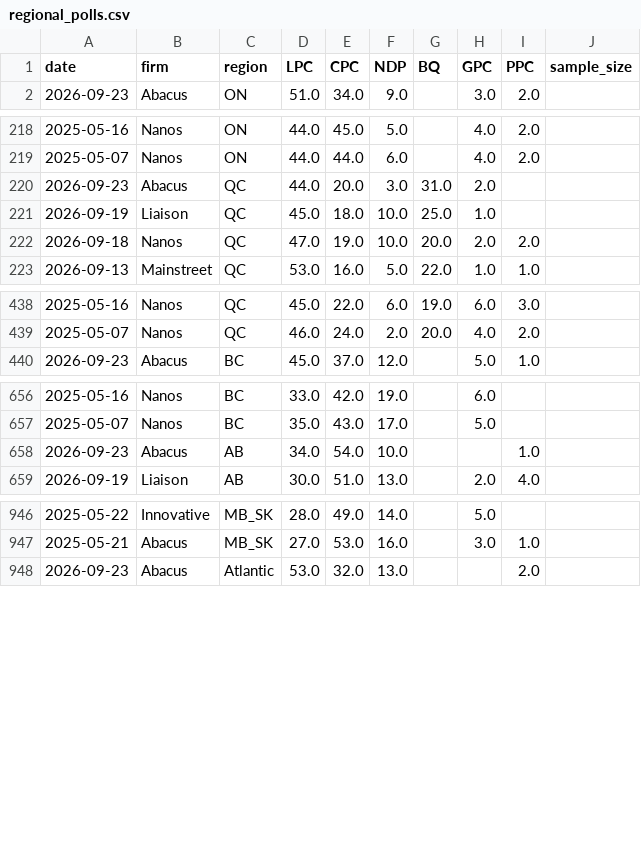
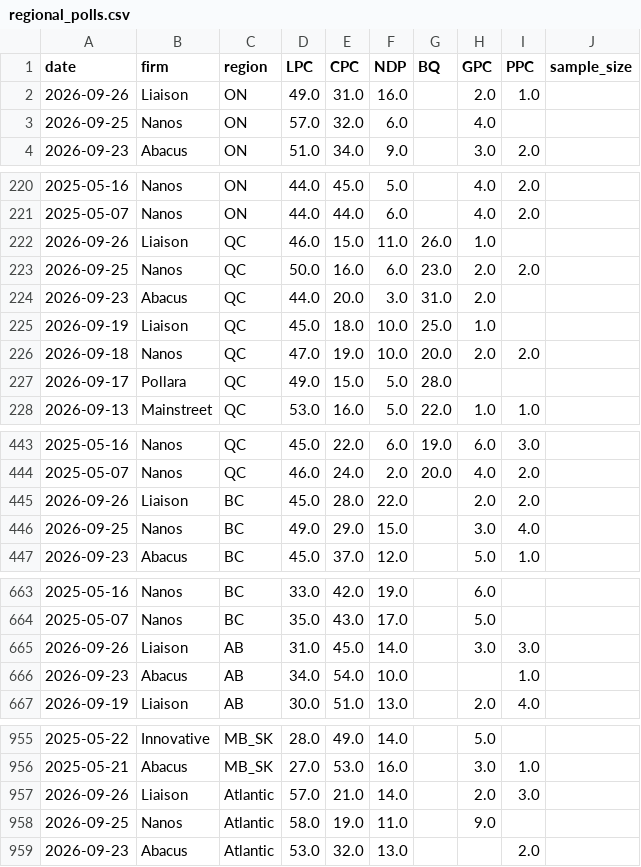
Before and after one commit to SpareRow/CdnPollingModel, a CSV file: regional_polls.csv, drawn as a sheet; only a part is shown, gaps mark what is left out; the diff covers the shown part only.

```diff
--- a/regional_polls.csv
+++ b/regional_polls.csv
@@ -1,2 +1,4 @@
 date,firm,region,LPC,CPC,NDP,BQ,GPC,PPC,sample_size
+2026-09-26,Liaison,ON,49.0,31.0,16.0,,2.0,1.0,
+2026-09-25,Nanos,ON,57.0,32.0,6.0,,4.0,,
 2026-09-23,Abacus,ON,51.0,34.0,9.0,,3.0,2.0,
@@ -219,2 +221,4 @@ date,firm,region,LPC,CPC,NDP,BQ,GPC,PPC,sample_size
 2025-05-07,Nanos,ON,44.0,44.0,6.0,,4.0,2.0,
+2026-09-26,Liaison,QC,46.0,15.0,11.0,26.0,1.0,,
+2026-09-25,Nanos,QC,50.0,16.0,6.0,23.0,2.0,2.0,
 2026-09-23,Abacus,QC,44.0,20.0,3.0,31.0,2.0,,
@@ -222,2 +226,3 @@ date,firm,region,LPC,CPC,NDP,BQ,GPC,PPC,sample_size
 2026-09-18,Nanos,QC,47.0,19.0,10.0,20.0,2.0,2.0,
+2026-09-17,Pollara,QC,49.0,15.0,5.0,28.0,,,
 2026-09-13,Mainstreet,QC,53.0,16.0,5.0,22.0,1.0,1.0,
@@ -439,2 +444,4 @@ date,firm,region,LPC,CPC,NDP,BQ,GPC,PPC,sample_size
 2025-05-07,Nanos,QC,46.0,24.0,2.0,20.0,4.0,2.0,
+2026-09-26,Liaison,BC,45.0,28.0,22.0,,2.0,2.0,
+2026-09-25,Nanos,BC,49.0,29.0,15.0,,3.0,4.0,
 2026-09-23,Abacus,BC,45.0,37.0,12.0,,5.0,1.0,
@@ -657,2 +664,3 @@ date,firm,region,LPC,CPC,NDP,BQ,GPC,PPC,sample_size
 2025-05-07,Nanos,BC,35.0,43.0,17.0,,5.0,,
+2026-09-26,Liaison,AB,31.0,45.0,14.0,,3.0,3.0,
 2026-09-23,Abacus,AB,34.0,54.0,10.0,,,1.0,
@@ -947,2 +956,4 @@ date,firm,region,LPC,CPC,NDP,BQ,GPC,PPC,sample_size
 2025-05-21,Abacus,MB_SK,27.0,53.0,16.0,,3.0,1.0,
+2026-09-26,Liaison,Atlantic,57.0,21.0,14.0,,2.0,3.0,
+2026-09-25,Nanos,Atlantic,58.0,19.0,11.0,,9.0,,
 2026-09-23,Abacus,Atlantic,53.0,32.0,13.0,,,2.0,
```
Also changed, not shown: 1 added row elsewhere in this file, qc/raw_polls.csv, qc/regional_polls.csv, 22 other files.
